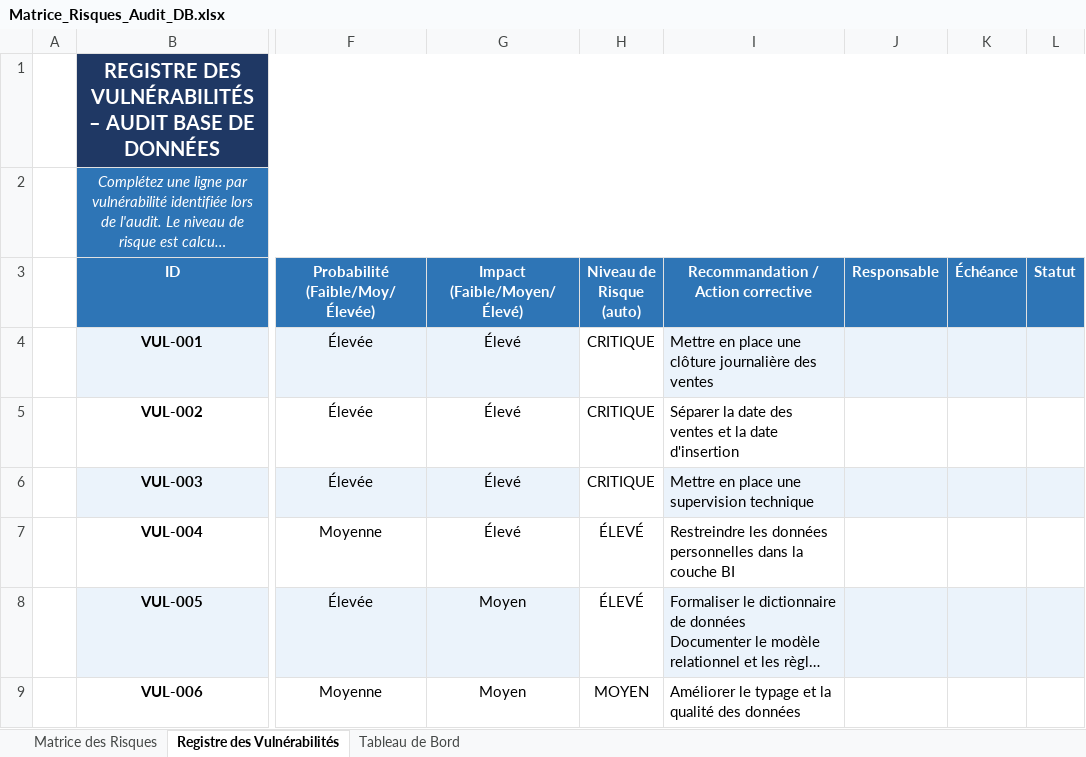
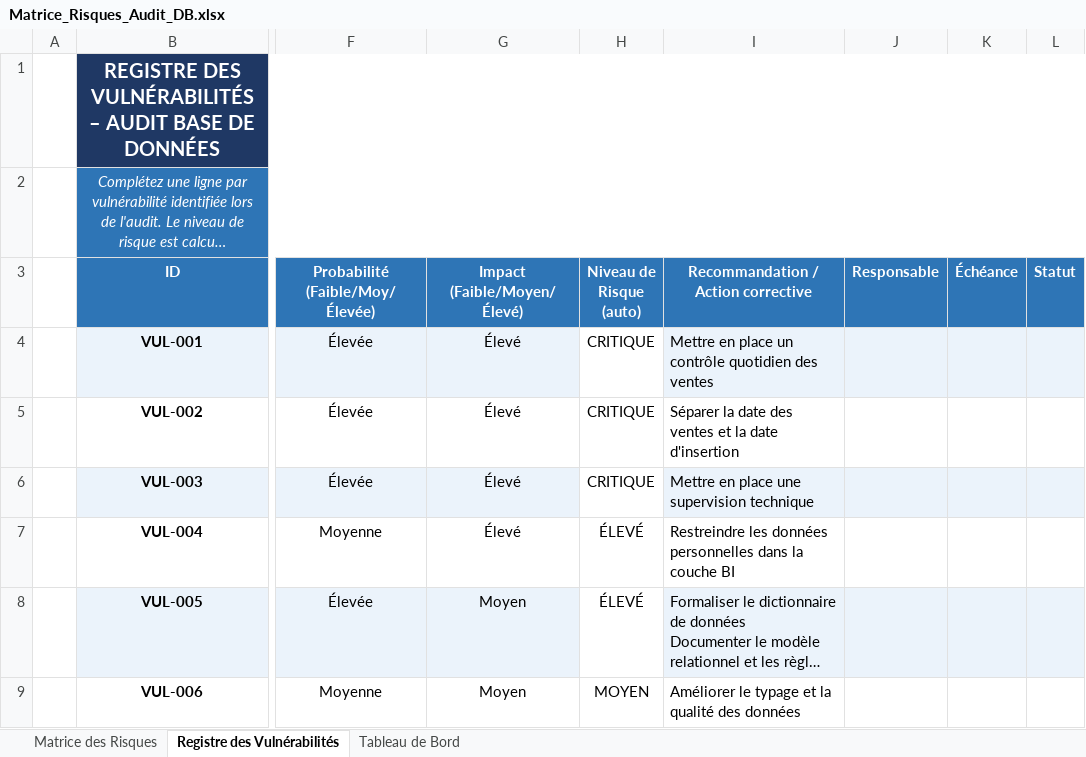
Before and after one commit to Sebules/Project_4_OpenClassrooms_Data_Engineer, an Excel workbook: Matrice_Risques_Audit_DB.xlsx, sheet Registre des Vulnérabilités, drawn as a sheet; only a part is shown, gaps mark what is left out; long unchanged cells end in …; values as stored, in another font and other column widths than the file's, no borders; conditional formats not drawn; the diff names each change by its address in the sheet, - before the commit and + after, or states it on an @@ line.

Commit message:
version du 17/05/2026

```diff
--- a/Matrice_Risques_Audit_DB.xlsx (sheet Registre des Vulnérabilités)
+++ b/Matrice_Risques_Audit_DB.xlsx (sheet Registre des Vulnérabilités)
-I4: …en place une clôture journalière des ventes
+I4: …en place un contrôle quotidien des ventes
```
